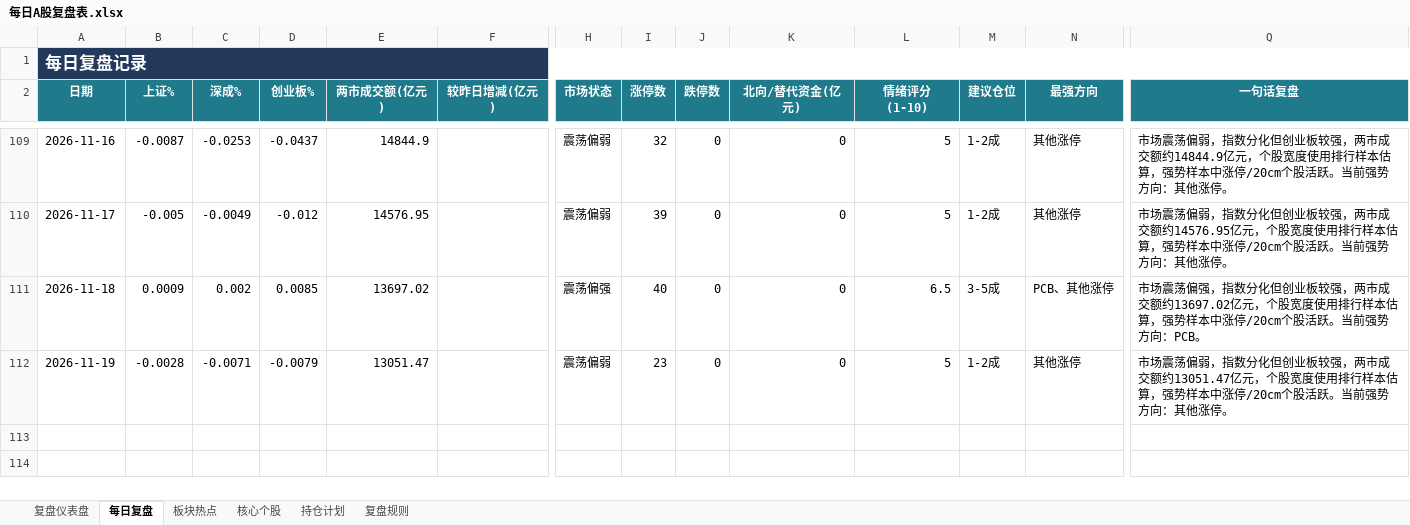
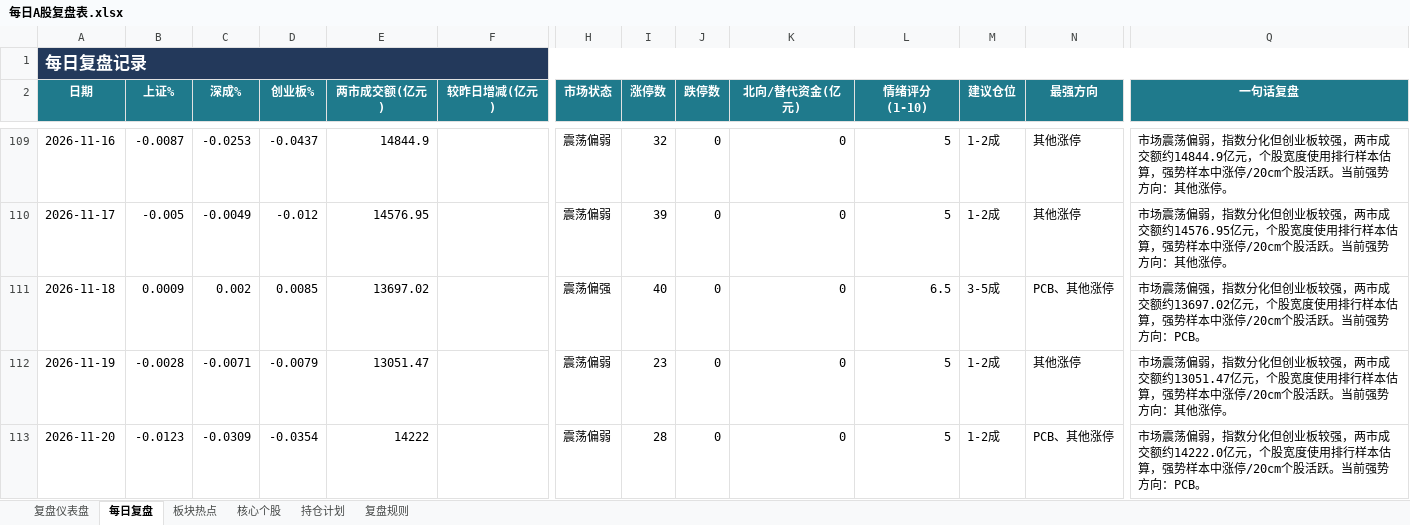
Before and after one commit to Toristricky/a-share-daily-review, an Excel workbook: 每日A股复盘表.xlsx, sheet 每日复盘, drawn as a sheet; only a part is shown, gaps mark what is left out; values as stored, in another font and other column widths than the file's, no borders; rows hold the shown columns only; the diff names each change by its address in the sheet, - before the commit and + after, or states it on an @@ line.

```diff
--- a/每日A股复盘表.xlsx (sheet 每日复盘)
+++ b/每日A股复盘表.xlsx (sheet 每日复盘)
+row 113: 2026-11-20 | -0.0123 | -0.0309 | -0.0354 | 14222 |  | 震荡偏弱 | 28 | 0 | 0 | 5 | 1-2成 | PCB、其他涨停 | 市场震荡偏弱，指数分化但创业板较强，两市成交额约14222.0亿元，个股宽度使用排行样本估算，强势样本中涨停/20cm个股活跃。当前强势方向：PCB。
```
Also changed, not shown: 3 other files.
